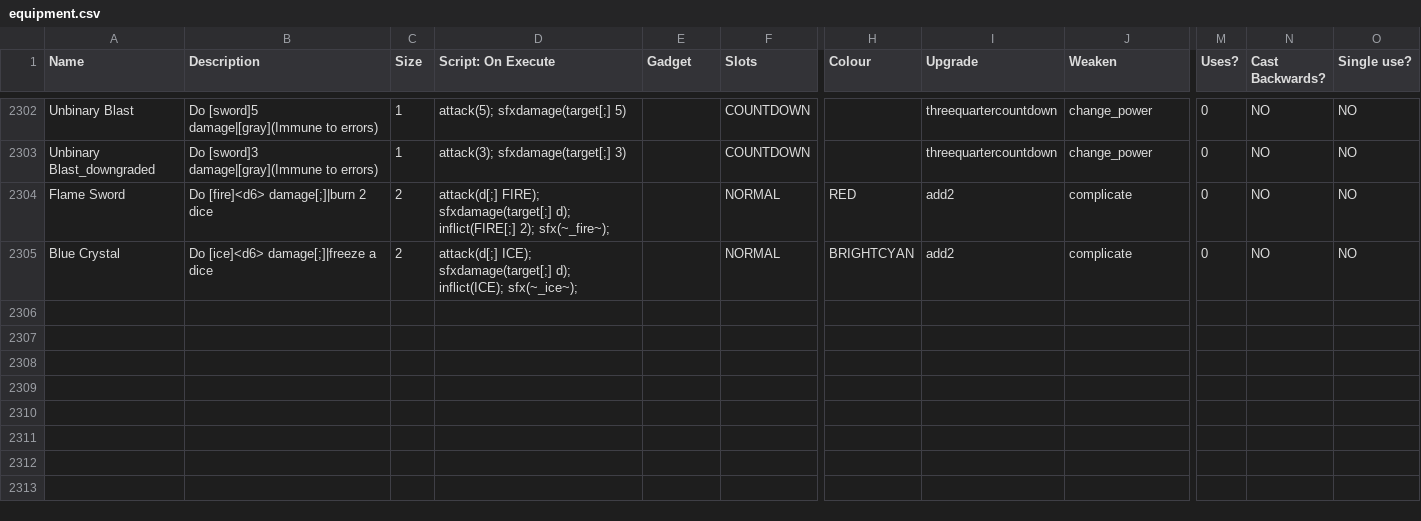
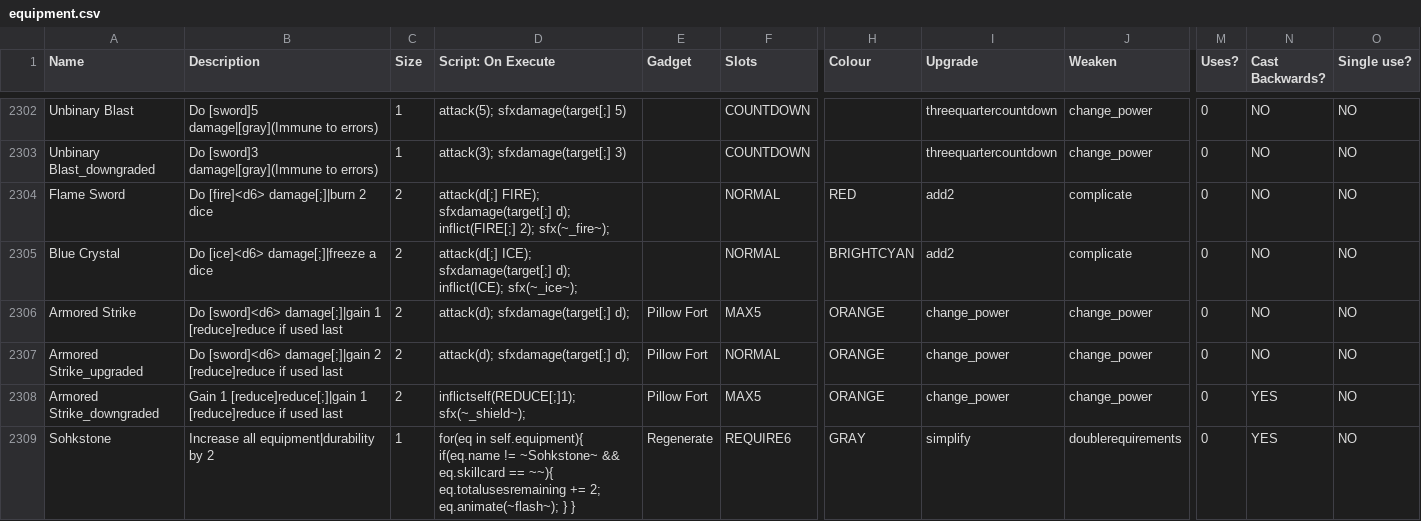
Before and after one commit to godisgoodmatt/christmasspecial, a CSV file: _append/data/text/equipment.csv, drawn as a sheet; only a part is shown, gaps mark what is left out; rows hold the shown columns only; the diff names each change by its address in the sheet, - before the commit and + after, or states it on an @@ line.

Commit message:
I3 equipment changes

```diff
--- a/_append/data/text/equipment.csv
+++ b/_append/data/text/equipment.csv
+row 2306: Armored Strike | Do [sword]<d6> damage[;]|gain 1 [reduce]reduce if used last | 2 | attack(d); sfxdamage(target[;] d); | Pillow Fort | MAX5 | ORANGE | change_power | change_power | 0 | NO | NO
+row 2307: Armored Strike_upgraded | Do [sword]<d6> damage[;]|gain 2 [reduce]reduce if used last | 2 | attack(d); sfxdamage(target[;] d); | Pillow Fort | NORMAL | ORANGE | change_power | change_power | 0 | NO | NO
+row 2308: Armored Strike_downgraded | Gain 1 [reduce]reduce[;]|gain 1 [reduce]reduce if used last | 2 | inflictself(REDUCE[;]1); sfx(~_shield~); | Pillow Fort | MAX5 | ORANGE | change_power | change_power | 0 | YES | NO
+row 2309: Sohkstone | Increase all equipment|durability by 2 | 1 | for(eq in self.equipment){ if(eq.name != ~Sohkstone~ && eq.skillcard == ~~){ eq.totalusesremaining += 2; eq.animate(~flash~); } } | Regenerate | REQUIRE6 | GRAY | simplify | doublerequirements | 0 | YES | NO
```
Also changed, not shown: data/text/episodes.csv.
